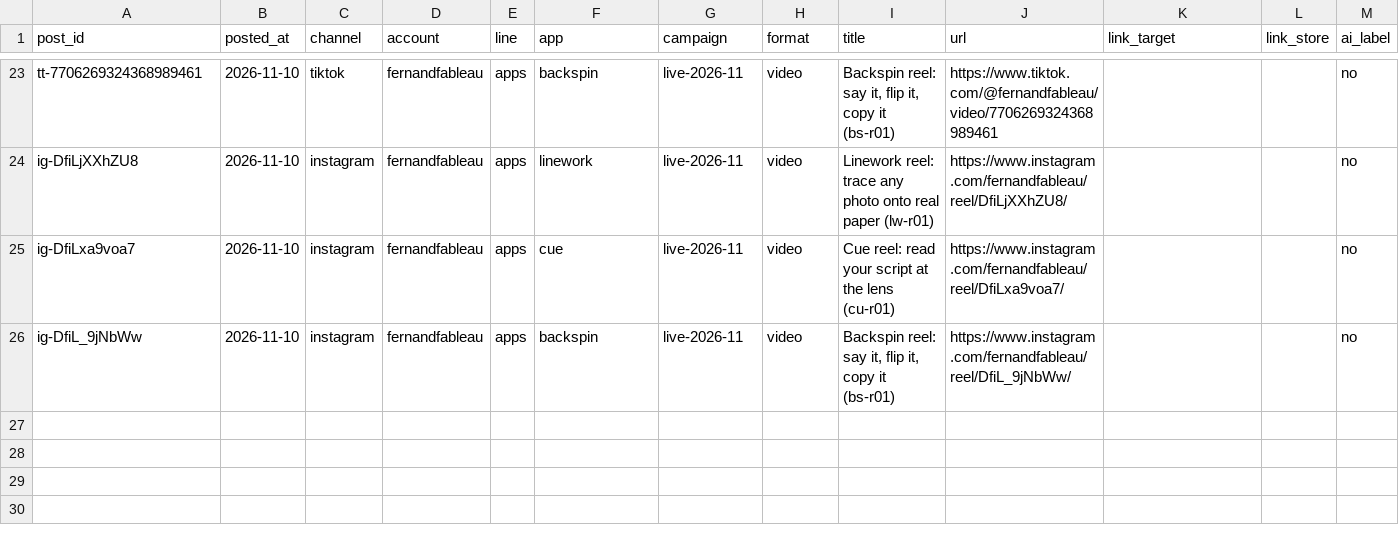
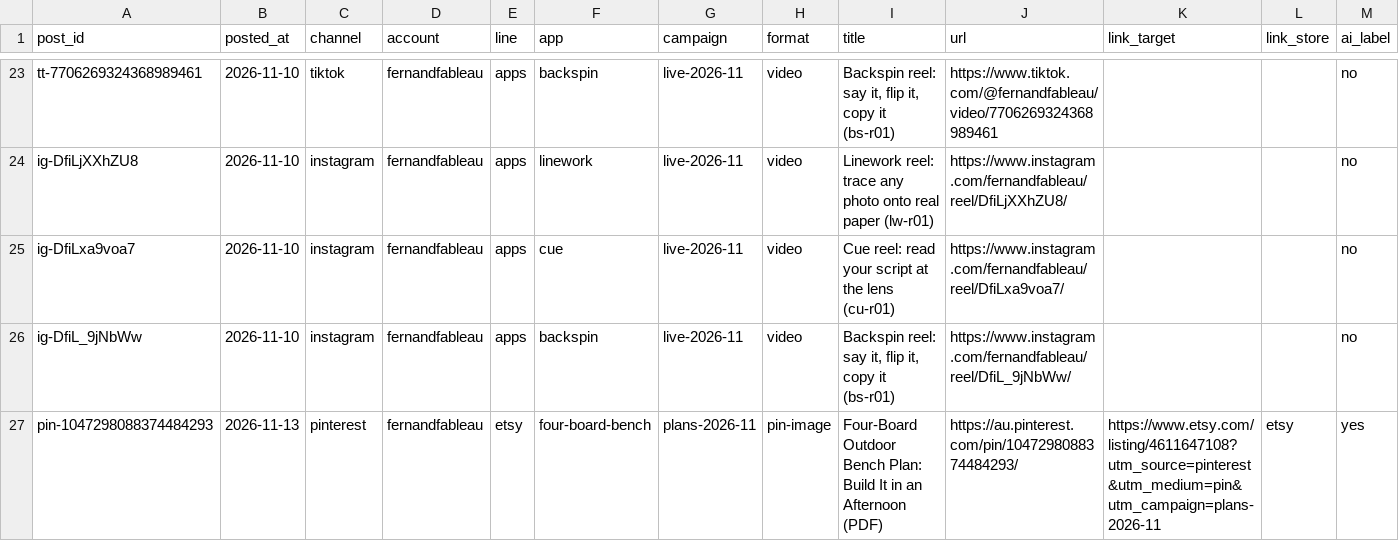
Before and after one commit to MerlinWerlin/App-Projects, a CSV file: marketing/analytics/posts.csv, drawn as a sheet; only a part is shown, gaps mark what is left out; rows hold the shown columns only; the diff names each change by its address in the sheet, - before the commit and + after, or states it on an @@ line.

```diff
--- a/marketing/analytics/posts.csv
+++ b/marketing/analytics/posts.csv
+row 27: pin-1047298088374484293 | 2026-11-13 | pinterest | fernandfableau | etsy | four-board-bench | plans-2026-11 | pin-image | Four-Board Outdoor Bench Plan: Build It in an Afternoon (PDF) | https://au.pinterest.com/pin/1047298088374484293/ | https://www.etsy.com/listing/4611647108?utm_source=pinterest&utm_medium=pin&utm_campaign=plans-2026-11 | etsy | yes
```
Also changed, not shown: 11 other files.
